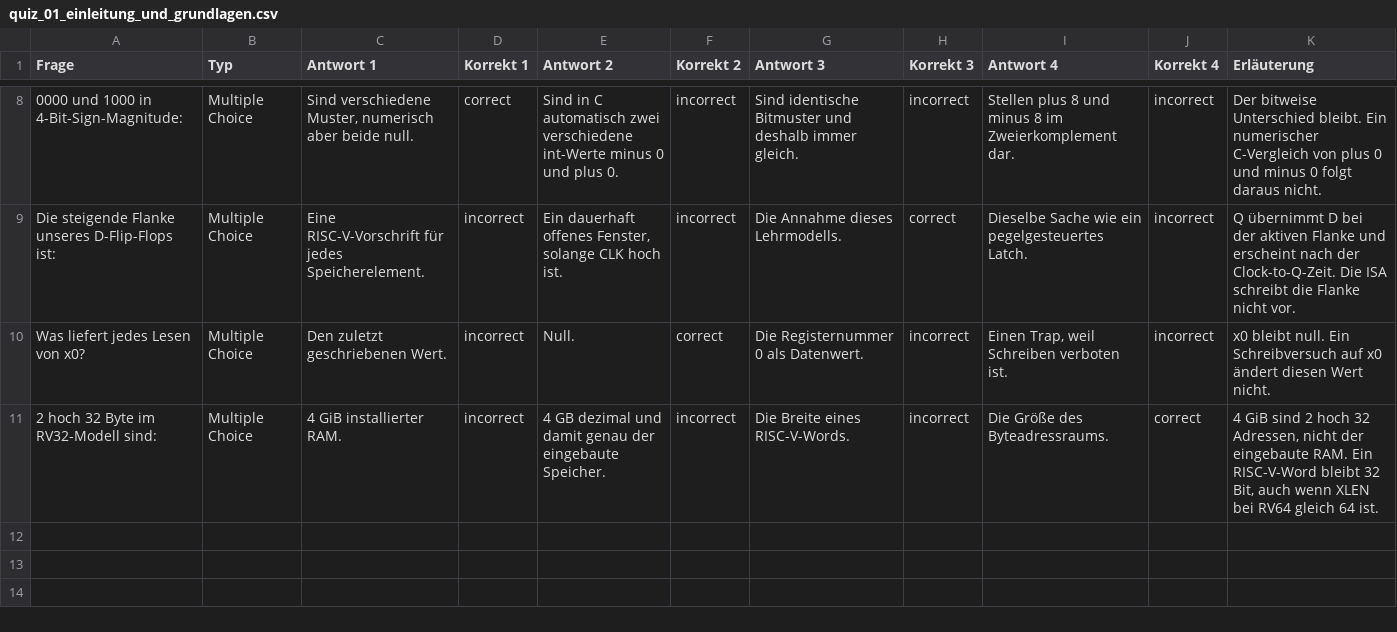
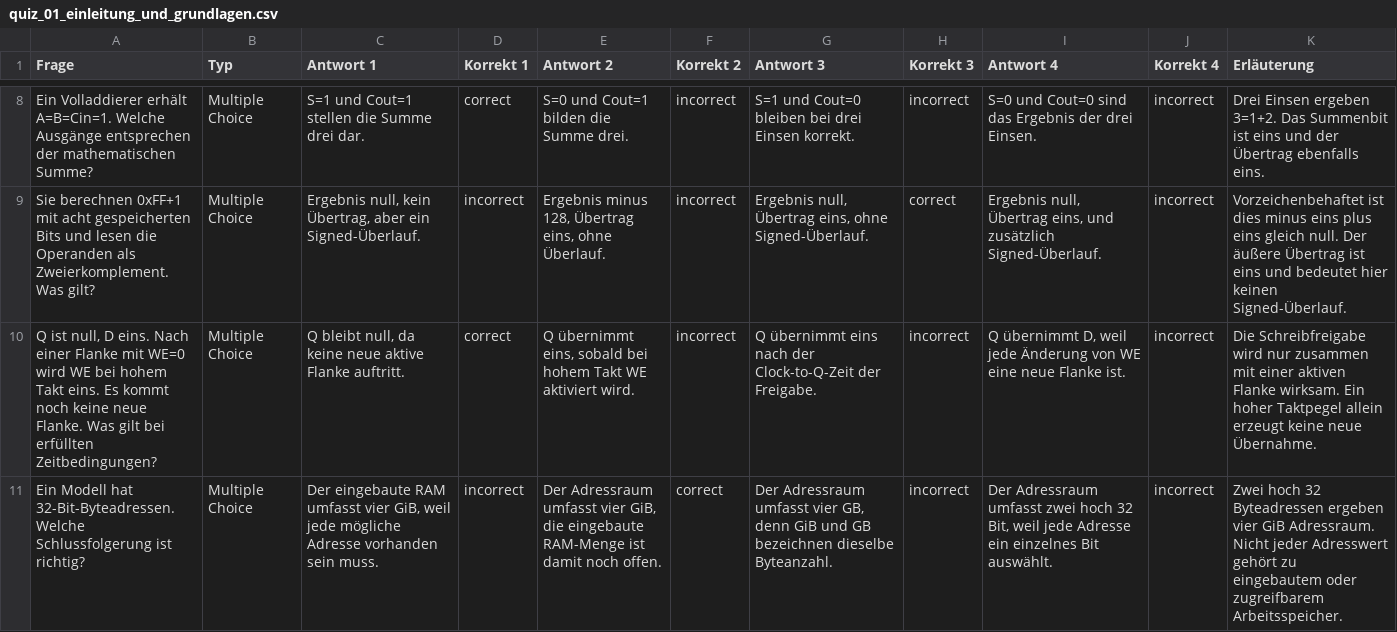
Before and after one commit to dantschi/mct1, a CSV file: quizacademy/quiz_01_einleitung_und_grundlagen.csv, drawn as a sheet; only a part is shown, gaps mark what is left out; removed rows and columns are numbered as before the commit, all else as after; the diff covers the shown part only; the diff names each change by its address in the sheet, - before the commit and + after, or states it on an @@ line.

```diff
--- a/quizacademy/quiz_01_einleitung_und_grundlagen.csv
+++ b/quizacademy/quiz_01_einleitung_und_grundlagen.csv
-A8 (Frage): 0000 und 1000 in 4-Bit-Sign-Magnitude:
+A8 (Frage): Ein Volladdierer erhält A=B=Cin=1. Welche Ausgänge entsprechen der mathematischen Summe?
-C8 (Antwort 1): Sind verschiedene Muster, numerisch aber beide null.
+C8 (Antwort 1): S=1 und Cout=1 stellen die Summe drei dar.
-E8 (Antwort 2): Sind in C automatisch zwei verschiedene int-Werte minus 0 und plus 0.
+E8 (Antwort 2): S=0 und Cout=1 bilden die Summe drei.
-G8 (Antwort 3): Sind identische Bitmuster und deshalb immer gleich.
+G8 (Antwort 3): S=1 und Cout=0 bleiben bei drei Einsen korrekt.
-I8 (Antwort 4): Stellen plus 8 und minus 8 im Zweierkomplement dar.
+I8 (Antwort 4): S=0 und Cout=0 sind das Ergebnis der drei Einsen.
-K8 (Erläuterung): Der bitweise Unterschied bleibt. Ein numerischer C-Vergleich von plus 0 und minus 0 folgt daraus nicht.
+K8 (Erläuterung): Drei Einsen ergeben 3=1+2. Das Summenbit ist eins und der Übertrag ebenfalls eins.
-A9 (Frage): Die steigende Flanke unseres D-Flip-Flops ist:
+A9 (Frage): Sie berechnen 0xFF+1 mit acht gespeicherten Bits und lesen die Operanden als Zweierkomplement. Was gilt?
-C9 (Antwort 1): Eine RISC-V-Vorschrift für jedes Speicherelement.
+C9 (Antwort 1): Ergebnis null, kein Übertrag, aber ein Signed-Überlauf.
-E9 (Antwort 2): Ein dauerhaft offenes Fenster, solange CLK hoch ist.
+E9 (Antwort 2): Ergebnis minus 128, Übertrag eins, ohne Überlauf.
-G9 (Antwort 3): Die Annahme dieses Lehrmodells.
+G9 (Antwort 3): Ergebnis null, Übertrag eins, ohne Signed-Überlauf.
-I9 (Antwort 4): Dieselbe Sache wie ein pegelgesteuertes Latch.
+I9 (Antwort 4): Ergebnis null, Übertrag eins, und zusätzlich Signed-Überlauf.
-K9 (Erläuterung): Q übernimmt D bei der aktiven Flanke und erscheint nach der Clock-to-Q-Zeit. Die ISA schreibt die Flanke nicht vor.
+K9 (Erläuterung): Vorzeichenbehaftet ist dies minus eins plus eins gleich null. Der äußere Übertrag ist eins und bedeutet hier keinen Signed-Überlauf.
+row 10: Q ist null, D eins. Nach einer Flanke mit WE=0 wird WE bei hohem Takt eins. Es kommt noch keine neue Flanke. Was gilt bei erfüllten Zeitbedingungen? | Multiple Choice | Q bleibt null, da keine neue aktive Flanke auftritt. | correct | Q übernimmt eins, sobald bei hohem Takt WE aktiviert wird. | incorrect | Q übernimmt eins nach der Clock-to-Q-Zeit der Freigabe. | incorrect | Q übernimmt D, weil jede Änderung von WE eine neue Flanke ist. | incorrect | Die Schreibfreigabe wird nur zusammen mit einer aktiven Flanke wirksam. Ein hoher Taktpegel allein erzeugt keine neue Übernahme.
-A11 (Frage): Was liefert jedes Lesen von x0?
+A11 (Frage): Ein Modell hat 32-Bit-Byteadressen. Welche Schlussfolgerung ist richtig?
-C11 (Antwort 1): Den zuletzt geschriebenen Wert.
+C11 (Antwort 1): Der eingebaute RAM umfasst vier GiB, weil jede mögliche Adresse vorhanden sein muss.
-E11 (Antwort 2): Null.
+E11 (Antwort 2): Der Adressraum umfasst vier GiB, die eingebaute RAM-Menge ist damit noch offen.
-G11 (Antwort 3): Die Registernummer 0 als Datenwert.
+G11 (Antwort 3): Der Adressraum umfasst vier GB, denn GiB und GB bezeichnen dieselbe Byteanzahl.
-I11 (Antwort 4): Einen Trap, weil Schreiben verboten ist.
+I11 (Antwort 4): Der Adressraum umfasst zwei hoch 32 Bit, weil jede Adresse ein einzelnes Bit auswählt.
-K11 (Erläuterung): x0 bleibt null. Ein Schreibversuch auf x0 ändert diesen Wert nicht.
+K11 (Erläuterung): Zwei hoch 32 Byteadressen ergeben vier GiB Adressraum. Nicht jeder Adresswert gehört zu eingebautem oder zugreifbarem Arbeitsspeicher.
-row 11: 2 hoch 32 Byte im RV32-Modell sind: | Multiple Choice | 4 GiB installierter RAM. | incorrect | 4 GB dezimal und damit genau der eingebaute Speicher. | incorrect | Die Breite eines RISC-V-Words. | incorrect | Die Größe des Byteadressraums. | correct | 4 GiB sind 2 hoch 32 Adressen, nicht der eingebaute RAM. Ein RISC-V-Word bleibt 32 Bit, auch wenn XLEN bei RV64 gleich 64 ist.
```
Also changed, not shown: 1 added row, 1 removed row and 30 edited cells elsewhere in this file, 39 other files.
